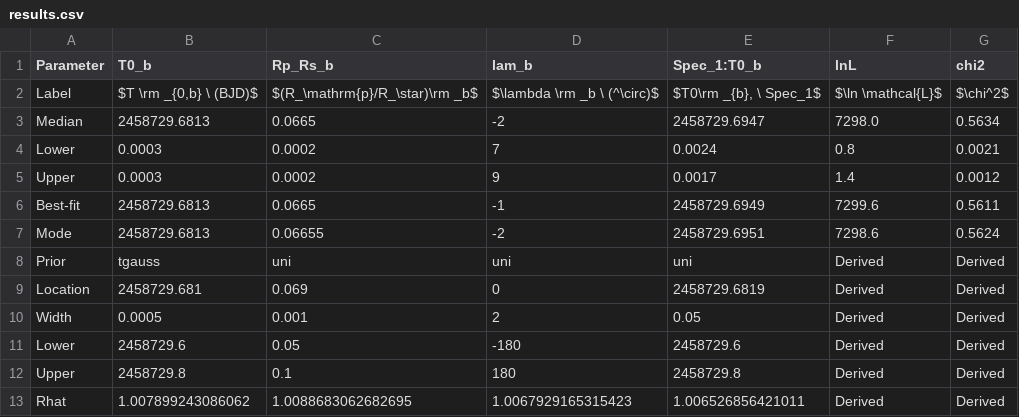
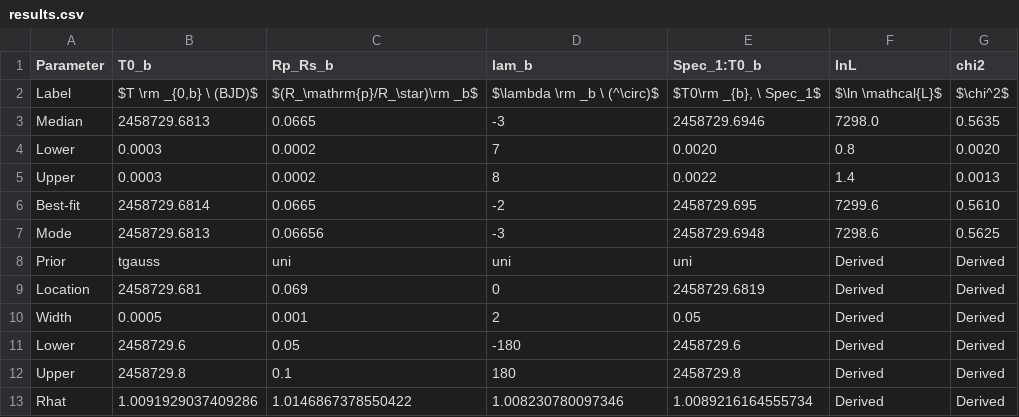
Before and after one commit to emilknudstrup/tracit, a CSV file: docs/source/examples/hd332231/results.csv, drawn as a sheet.

```diff
--- a/docs/source/examples/hd332231/results.csv
+++ b/docs/source/examples/hd332231/results.csv
@@ -2,7 +2,7 @@ Parameter,T0_b,Rp_Rs_b,lam_b,Spec_1:T0_b,lnL,chi2
 Label,"$T \rm _{0,b} \ (BJD)$",$(R_\mathrm{p}/R_\star)\rm _b$,$\lambda \rm _b \ (^\circ)$,"$T0\rm _{b}, \ Spec_1$",$\ln \mathcal{L}$,$\chi^2$
-Median,2458729.6813,0.0665,-2,2458729.6947,7298.0,0.5634
-Lower,0.0003,0.0002,7,0.0024,0.8,0.0021
-Upper,0.0003,0.0002,9,0.0017,1.4,0.0012
-Best-fit,2458729.6813,0.0665,-1,2458729.6949,7299.6,0.5611
-Mode,2458729.6813,0.06655,-2,2458729.6951,7298.6,0.5624
+Median,2458729.6813,0.0665,-3,2458729.6946,7298.0,0.5635
+Lower,0.0003,0.0002,7,0.0020,0.8,0.0020
+Upper,0.0003,0.0002,8,0.0022,1.4,0.0013
+Best-fit,2458729.6814,0.0665,-2,2458729.695,7299.6,0.5610
+Mode,2458729.6813,0.06656,-3,2458729.6948,7298.6,0.5625
 Prior,tgauss,uni,uni,uni,Derived,Derived
@@ -12,2 +12,2 @@ Lower,2458729.6,0.05,-180,2458729.6,Derived,Derived
 Upper,2458729.8,0.1,180,2458729.8,Derived,Derived
-Rhat,1.007899243086062,1.0088683062682695,1.0067929165315423,1.006526856421011,Derived,Derived
+Rhat,1.0091929037409286,1.0146867378550422,1.008230780097346,1.0089216164555734,Derived,Derived
```
Also changed, not shown: 22 other files.
